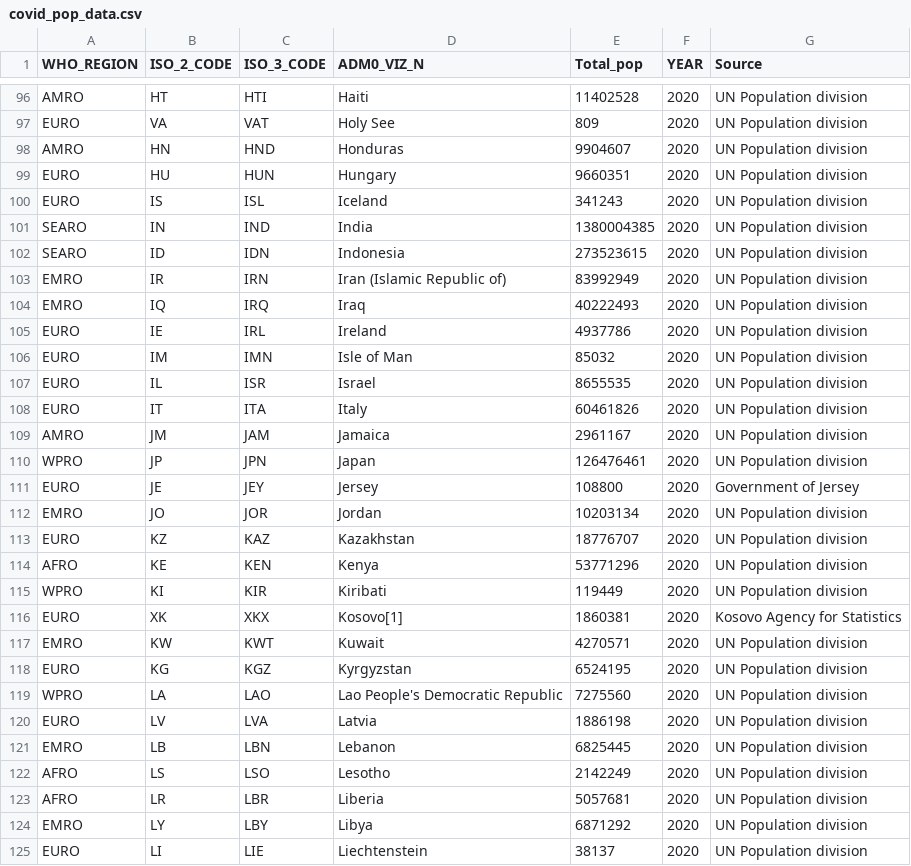
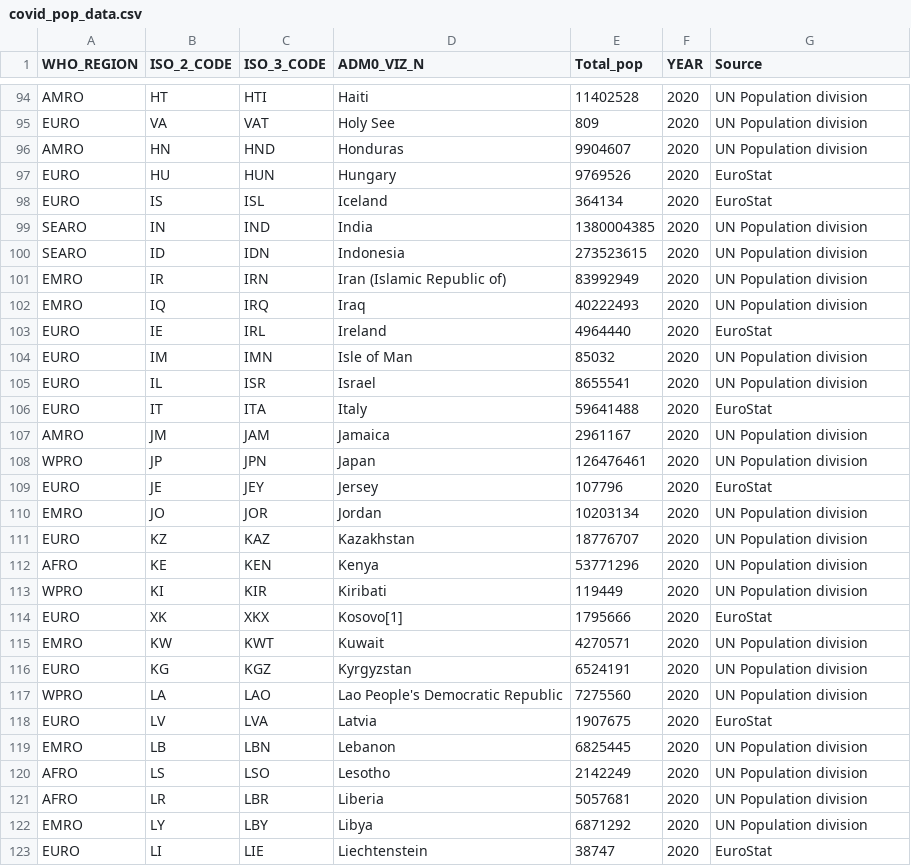
Before and after one commit to whocov/static_public_datasets, a CSV file: covid_pop_data.csv, drawn as a sheet; only a part is shown, gaps mark what is left out; the diff covers the shown part only.

Commit message:
Add files via upload

```diff
--- a/covid_pop_data.csv
+++ b/covid_pop_data.csv
@@ -98,4 +96,4 @@ EURO,VA,VAT,Holy See,809,2020,UN Population division
 AMRO,HN,HND,Honduras,9904607,2020,UN Population division
-EURO,HU,HUN,Hungary,9660351,2020,UN Population division
-EURO,IS,ISL,Iceland,341243,2020,UN Population division
+EURO,HU,HUN,Hungary,9769526,2020,EuroStat
+EURO,IS,ISL,Iceland,364134,2020,EuroStat
 SEARO,IN,IND,India,1380004385,2020,UN Population division
@@ -104,9 +102,9 @@ EMRO,IR,IRN,Iran (Islamic Republic of),83992949,2020,UN Population division
 EMRO,IQ,IRQ,Iraq,40222493,2020,UN Population division
-EURO,IE,IRL,Ireland,4937786,2020,UN Population division
+EURO,IE,IRL,Ireland,4964440,2020,EuroStat
 EURO,IM,IMN,Isle of Man,85032,2020,UN Population division
-EURO,IL,ISR,Israel,8655535,2020,UN Population division
-EURO,IT,ITA,Italy,60461826,2020,UN Population division
+EURO,IL,ISR,Israel,8655541,2020,UN Population division
+EURO,IT,ITA,Italy,59641488,2020,EuroStat
 AMRO,JM,JAM,Jamaica,2961167,2020,UN Population division
 WPRO,JP,JPN,Japan,126476461,2020,UN Population division
-EURO,JE,JEY,Jersey,108800,2020,Government of Jersey
+EURO,JE,JEY,Jersey,107796,2020,EuroStat
 EMRO,JO,JOR,Jordan,10203134,2020,UN Population division
@@ -115,7 +113,7 @@ AFRO,KE,KEN,Kenya,53771296,2020,UN Population division
 WPRO,KI,KIR,Kiribati,119449,2020,UN Population division
-EURO,XK,XKX,Kosovo[1],1860381,2020,Kosovo Agency for Statistics
+EURO,XK,XKX,Kosovo[1],1795666,2020,EuroStat
 EMRO,KW,KWT,Kuwait,4270571,2020,UN Population division
-EURO,KG,KGZ,Kyrgyzstan,6524195,2020,UN Population division
+EURO,KG,KGZ,Kyrgyzstan,6524191,2020,UN Population division
 WPRO,LA,LAO,Lao People's Democratic Republic,7275560,2020,UN Population division
-EURO,LV,LVA,Latvia,1886198,2020,UN Population division
+EURO,LV,LVA,Latvia,1907675,2020,EuroStat
 EMRO,LB,LBN,Lebanon,6825445,2020,UN Population division
@@ -124,2 +122,2 @@ AFRO,LR,LBR,Liberia,5057681,2020,UN Population division
 EMRO,LY,LBY,Libya,6871292,2020,UN Population division
-EURO,LI,LIE,Liechtenstein,38137,2020,UN Population division
+EURO,LI,LIE,Liechtenstein,38747,2020,EuroStat
```
Also changed, not shown: 1 added row, 1 removed row, 1 moved row and 70 edited cells elsewhere in this file.
